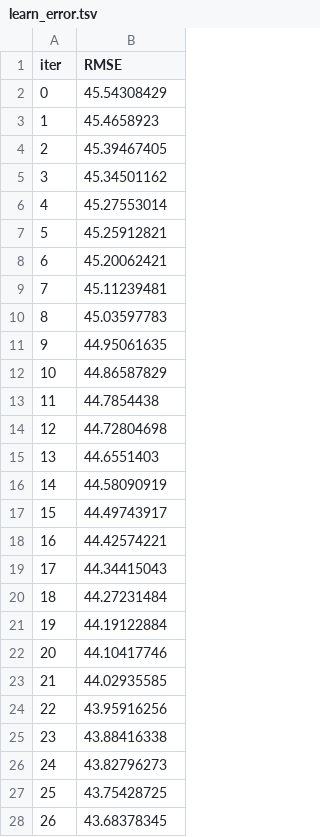
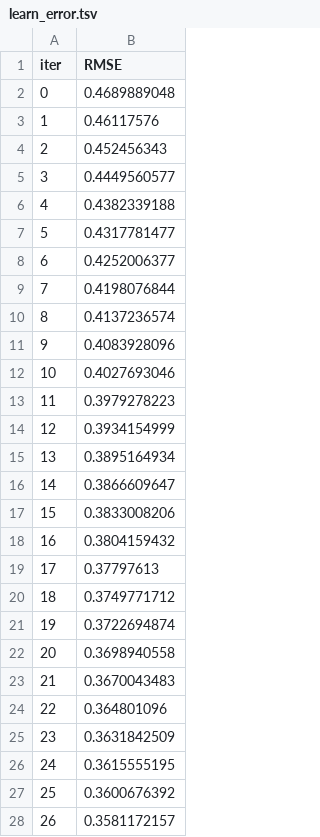
Before and after one commit to YusufSonmezz/fire_detection_system, a TSV file: Machine Learning Model/catboost_info/learn_error.tsv, drawn as a sheet; only a part is shown; the diff covers the shown part only.

```diff
--- a/Machine Learning Model/catboost_info/learn_error.tsv
+++ b/Machine Learning Model/catboost_info/learn_error.tsv
@@ -1,28 +1,28 @@
 iter	RMSE
-0	45.54308429
-1	45.4658923
-2	45.39467405
-3	45.34501162
-4	45.27553014
-5	45.25912821
-6	45.20062421
-7	45.11239481
-8	45.03597783
-9	44.95061635
-10	44.86587829
-11	44.7854438
-12	44.72804698
-13	44.6551403
-14	44.58090919
-15	44.49743917
-16	44.42574221
-17	44.34415043
-18	44.27231484
-19	44.19122884
-20	44.10417746
-21	44.02935585
-22	43.95916256
-23	43.88416338
-24	43.82796273
-25	43.75428725
-26	43.68378345
+0	0.4689889048
+1	0.46117576
+2	0.452456343
+3	0.4449560577
+4	0.4382339188
+5	0.4317781477
+6	0.4252006377
+7	0.4198076844
+8	0.4137236574
+9	0.4083928096
+10	0.4027693046
+11	0.3979278223
+12	0.3934154999
+13	0.3895164934
+14	0.3866609647
+15	0.3833008206
+16	0.3804159432
+17	0.37797613
+18	0.3749771712
+19	0.3722694874
+20	0.3698940558
+21	0.3670043483
+22	0.364801096
+23	0.3631842509
+24	0.3615555195
+25	0.3600676392
+26	0.3581172157
```
Also changed, not shown: 70 added rows and 3 edited cells elsewhere in this file, Machine Learning Model/artifacts/test.csv, Machine Learning Model/catboost_info/time_left.tsv, 10 other files.
